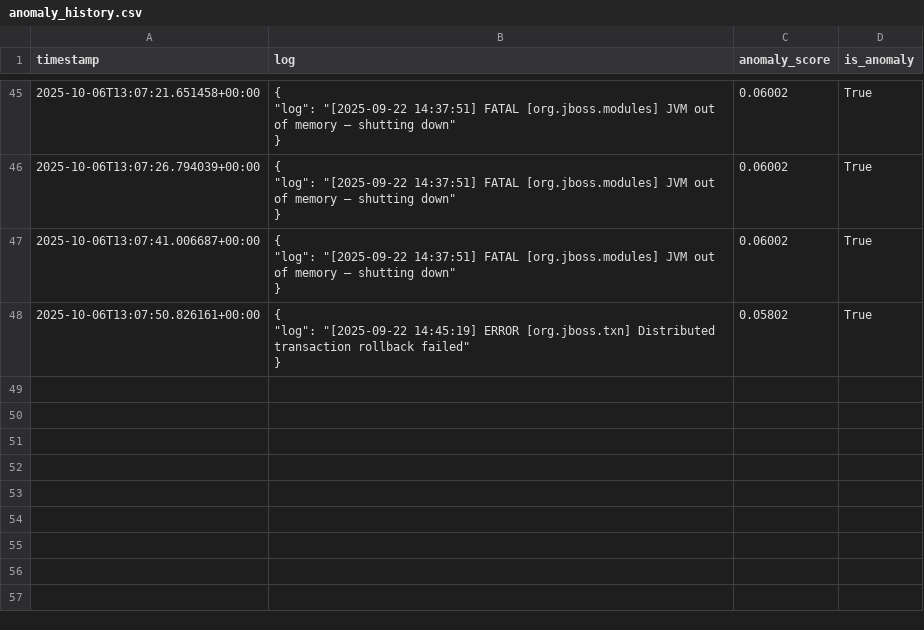
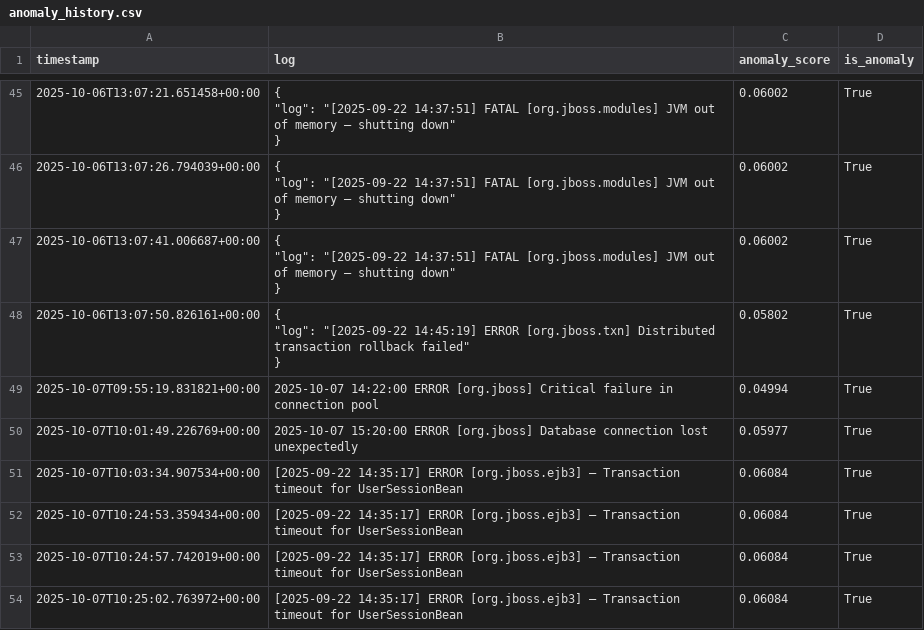
Before and after one commit to MalikBabaar/aiops_project, a CSV file: anomaly_history.csv, drawn as a sheet; only a part is shown, gaps mark what is left out; the diff names each change by its address in the sheet, - before the commit and + after, or states it on an @@ line.

```diff
--- a/anomaly_history.csv
+++ b/anomaly_history.csv
+row 49: 2025-10-07T09:55:19.831821+00:00 | 2025-10-07 14:22:00 ERROR [org.jboss] Critical failure in connection pool | 0.04994 | True
+row 50: 2025-10-07T10:01:49.226769+00:00 | 2025-10-07 15:20:00 ERROR [org.jboss] Database connection lost unexpectedly | 0.05977 | True
+row 51: 2025-10-07T10:03:34.907534+00:00 | [2025-09-22 14:35:17] ERROR [org.jboss.ejb3] – Transaction timeout for UserSessionBean | 0.06084 | True
+row 52: 2025-10-07T10:24:53.359434+00:00 | [2025-09-22 14:35:17] ERROR [org.jboss.ejb3] – Transaction timeout for UserSessionBean | 0.06084 | True
+row 53: 2025-10-07T10:24:57.742019+00:00 | [2025-09-22 14:35:17] ERROR [org.jboss.ejb3] – Transaction timeout for UserSessionBean | 0.06084 | True
+row 54: 2025-10-07T10:25:02.763972+00:00 | [2025-09-22 14:35:17] ERROR [org.jboss.ejb3] – Transaction timeout for UserSessionBean | 0.06084 | True
```
Also changed, not shown: 22 other files.
